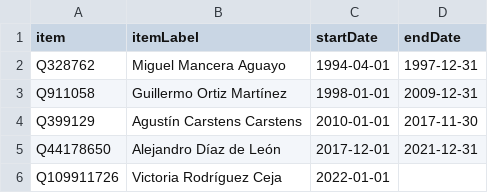
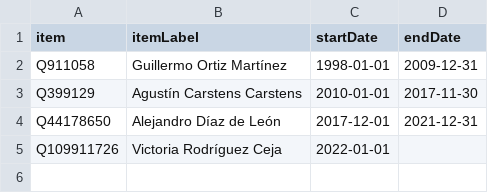
Before and after one commit to every-politician-scrapers/mexico-ministers, a CSV file: sources/central-bank-eswiki/scraped.csv, drawn as a sheet; the diff names each change by its address in the sheet, - before the commit and + after, or states it on an @@ line.

```diff
--- a/sources/central-bank-eswiki/scraped.csv
+++ b/sources/central-bank-eswiki/scraped.csv
-row 2: Q328762 | Miguel Mancera Aguayo | 1994-04-01 | 1997-12-31
```
Also changed, not shown: sources/central-bank-eswiki/wikidata.csv, sources/minister-defence/diff.csv, 5 other files.
